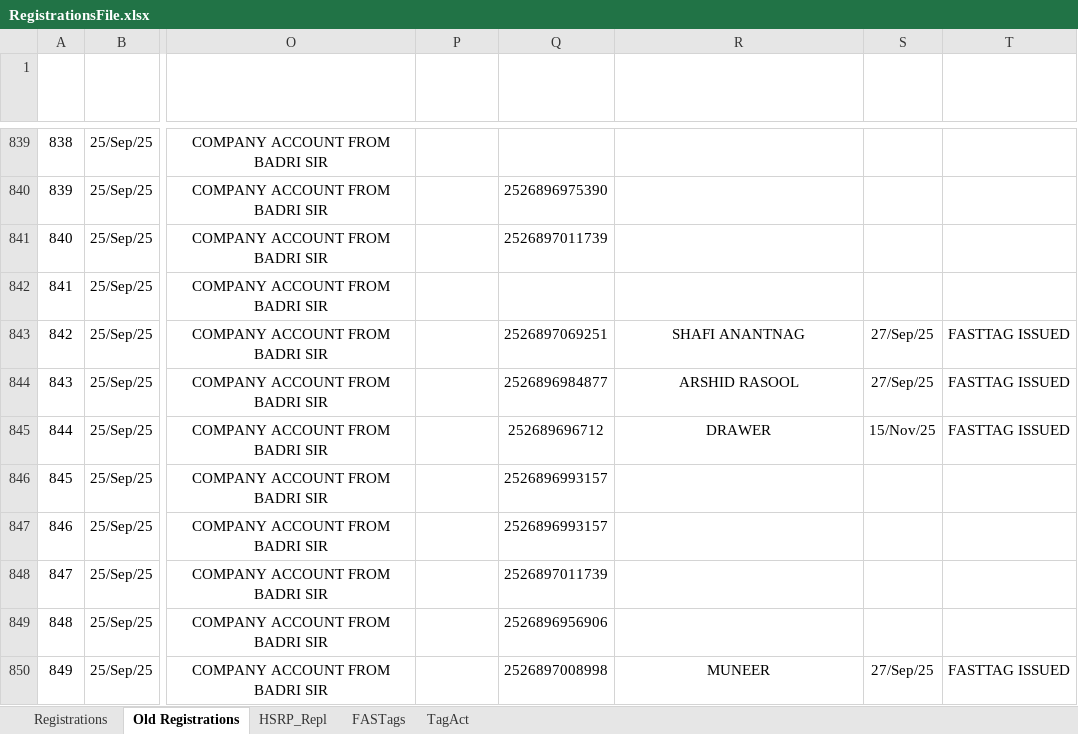
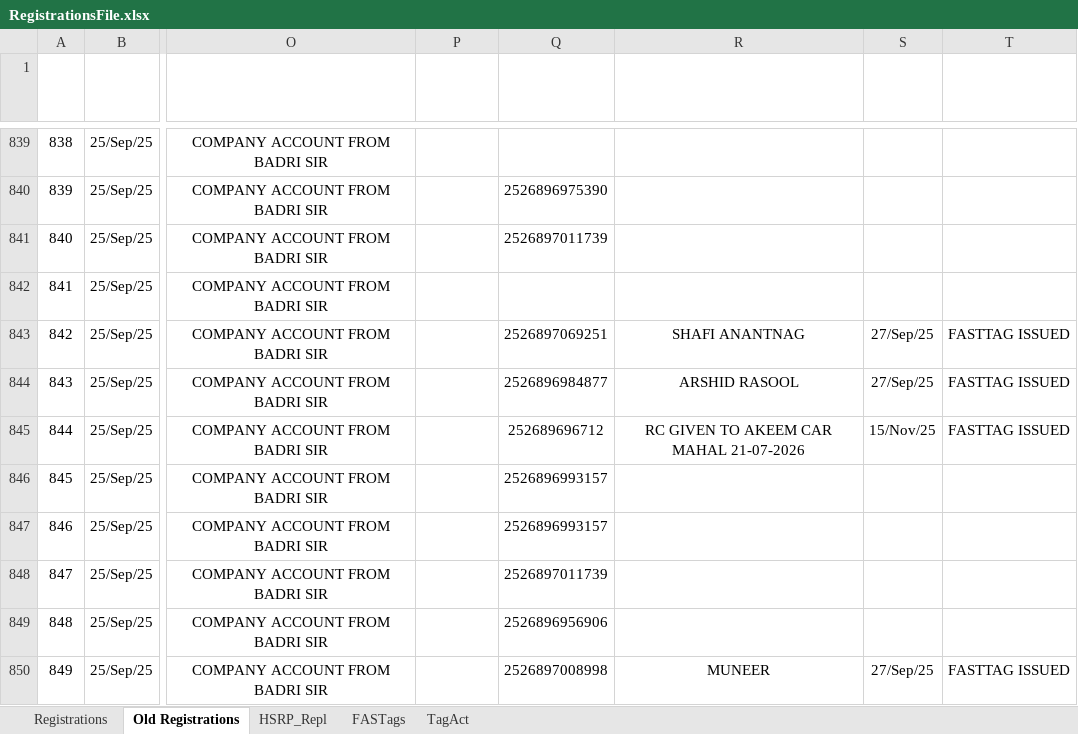
Before and after one commit to adilahmadsofi-ck/Documents, an Excel workbook: RegistrationsFile.xlsx, sheet Old Registrations, drawn as a sheet; only a part is shown, gaps mark what is left out; values as stored, in another font and other column widths than the file's, no borders; table styles not drawn; the diff names each change by its address in the sheet, - before the commit and + after, or states it on an @@ line.

```diff
--- a/RegistrationsFile.xlsx (sheet Old Registrations)
+++ b/RegistrationsFile.xlsx (sheet Old Registrations)
-R845 (RC STATUS): DRAWER
+R845 (RC STATUS): RC GIVEN TO AKEEM CAR MAHAL 21-07-2026
```
Also changed, not shown: sheet Registrations, sheet FASTags, formulas that keep their value, DealerRegistrations.xlsx, HSRP.xlsx, 2 other files.
